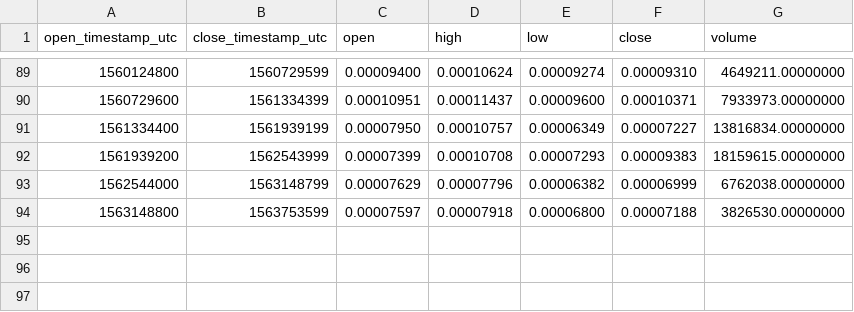
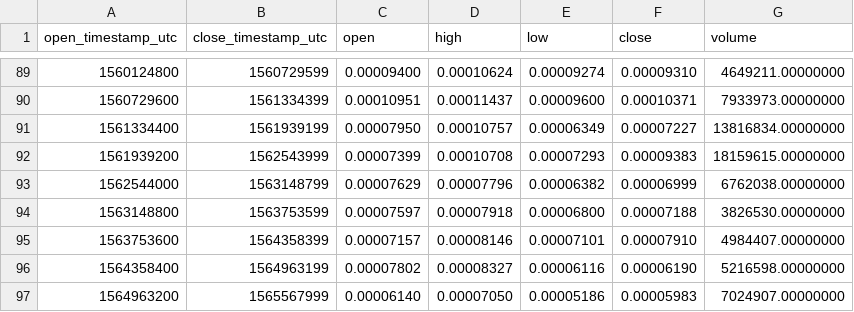
Before and after one commit to cryptobigbro/binance-MTHETH, a CSV file: binance-MTHETH-1w.csv, drawn as a sheet; only a part is shown, gaps mark what is left out; the diff names each change by its address in the sheet, - before the commit and + after, or states it on an @@ line.

```diff
--- a/binance-MTHETH-1w.csv
+++ b/binance-MTHETH-1w.csv
+row 95: 1563753600 | 1564358399 | 0.00007157 | 0.00008146 | 0.00007101 | 0.00007910 | 4984407.00000000
+row 96: 1564358400 | 1564963199 | 0.00007802 | 0.00008327 | 0.00006116 | 0.00006190 | 5216598.00000000
+row 97: 1564963200 | 1565567999 | 0.00006140 | 0.00007050 | 0.00005186 | 0.00005983 | 7024907.00000000
```
Also changed, not shown: binance-MTHETH-1M.csv, binance-MTHETH-1d.csv, 1 other file.
